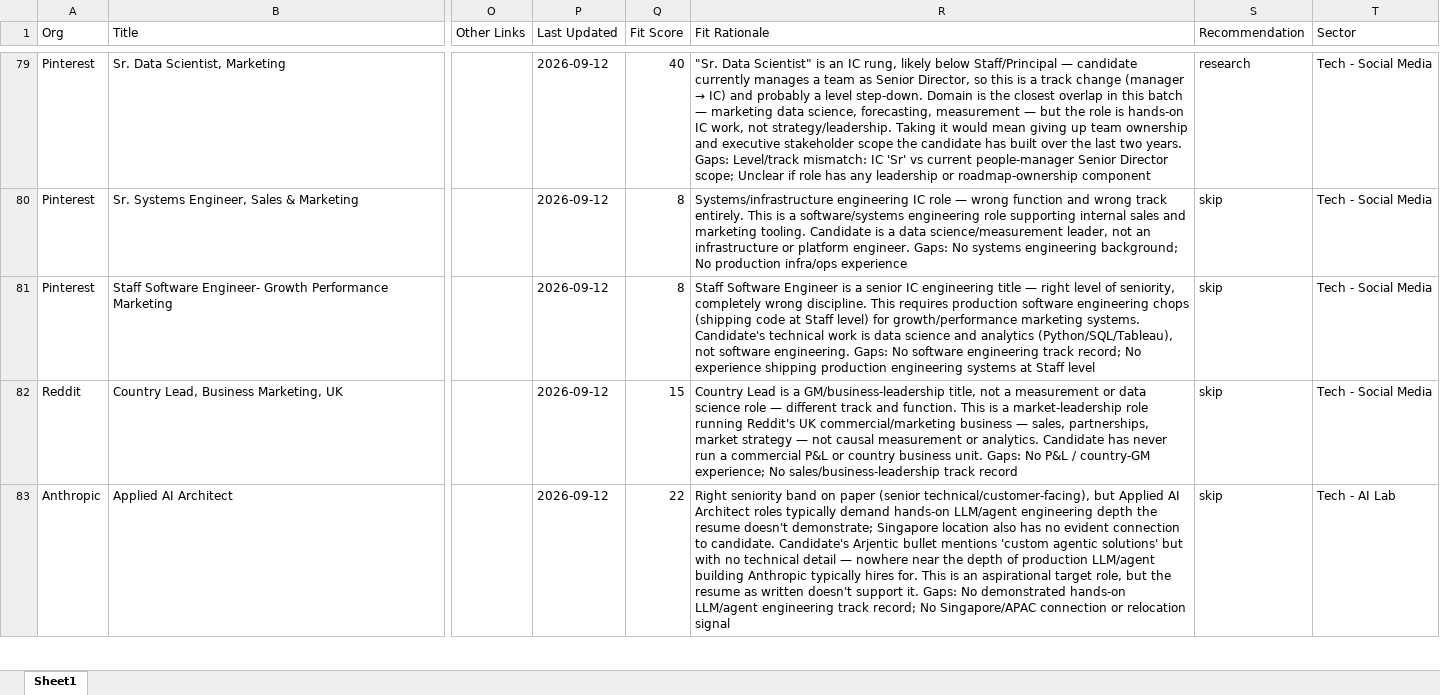
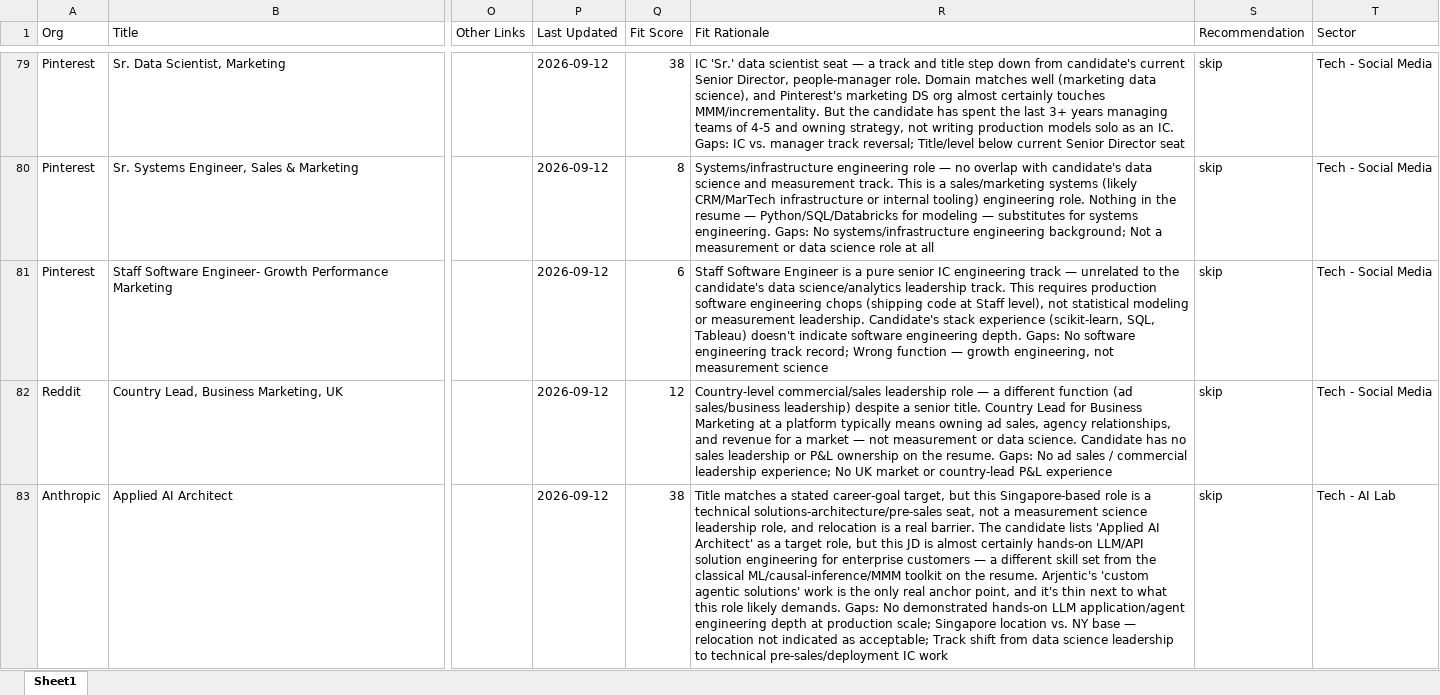
Before and after one commit to jeffreyparks/mission-control, an Excel workbook: artifacts/jobs/org-roles-tracker.xlsx, sheet Sheet1, drawn as a sheet; only a part is shown, gaps mark what is left out; values as stored, in another font and other column widths than the file's, no borders; the diff covers the shown part only; the diff names each change by its address in the sheet, - before the commit and + after, or states it on an @@ line.

Commit message:
chore(artifacts): rebuild after Built In source and reprioritization
143 -> 188 tracker rows from the first run with Built In wired in and the 100-role cap.

```diff
--- a/artifacts/jobs/org-roles-tracker.xlsx (sheet Sheet1)
+++ b/artifacts/jobs/org-roles-tracker.xlsx (sheet Sheet1)
-Q79 (Fit Score): 40
+Q79 (Fit Score): 38
@@ R79 (Fit Rationale): "Sr. Data Scientist" is an IC rung, likely below Staff/Principal — candidate currently manages a team as Senior Director, so this is a track change (manager → IC) and probably a level step-down. Domain is the closest overlap in this batch — marketing data science, forecasting, measurement — but the role is hands-on IC work, not strategy/leadership. Taking it would mean giving up team ownership and executive stakeholder scope the candidate has built over the last two years. Gaps: Level/track mismatch: IC 'Sr' vs current people-manager Senior Director scope; Unclear if role has any leadership or roadmap-ownership component → IC 'Sr.' data scientist seat — a track and title step down from candidate's current Senior Director, people-manager role. Domain matches well (marketing data science), and Pinterest's marketing DS org almost certainly touches MMM/incrementality. But the candidate has spent the last 3+ years managing teams of 4-5 and owning strategy, not writing production models solo as an IC. Gaps: IC vs. manager track reversal; Title/level below current Senior Director seat @@
-S79 (Recommendation): research
+S79 (Recommendation): skip
-R80 (Fit Rationale): Systems/infrastructure engineering IC role — wrong function and wrong track entirely. This is a software/systems engineering role supporting internal sales and marketing tooling. Candidate is a data science/measurement leader, not an infrastructure or platform engineer. Gaps: No systems engineering background; No production infra/ops experience
+R80 (Fit Rationale): Systems/infrastructure engineering role — no overlap with candidate's data science and measurement track. This is a sales/marketing systems (likely CRM/MarTech infrastructure or internal tooling) engineering role. Nothing in the resume — Python/SQL/Databricks for modeling — substitutes for systems engineering. Gaps: No systems/infrastructure engineering background; Not a measurement or data science role at all
-Q81 (Fit Score): 8
+Q81 (Fit Score): 6
-R81 (Fit Rationale): …is a senior IC engineering title — right level of seniority, completely wrong discipline. This requires production software engineering chops (shipping code at Staff level) for growth/performance marketing systems. Candidate's technical work is data science and analytics (Python/SQL/Tableau), not software engineering. Gaps: No software engineering track record; No experience shipping production engineering systems at Staff level
+R81 (Fit Rationale): …is a pure senior IC engineering track — unrelated to the candidate's data science/analytics leadership track. This requires production software engineering chops (shipping code at Staff level), not statistical modeling or measurement leadership. Candidate's stack experience (scikit-learn, SQL, Tableau) doesn't indicate software engineering depth. Gaps: No software engineering track record; Wrong function — growth engineering, not measurement science
-Q82 (Fit Score): 15
+Q82 (Fit Score): 12
-R82 (Fit Rationale): Country Lead is a GM/business-leadership title, not a measurement or data science role — different track and function. This is a market-leadership role running Reddit's UK commercial/marketing business — sales, partnerships, market strategy — not causal measurement or analytics. Candidate has never run a commercial P&L or country business unit. Gaps: No P&L / country-GM experience; No sales/business-leadership track record
+R82 (Fit Rationale): Country-level commercial/sales leadership role — a different function (ad sales/business leadership) despite a senior title. Country Lead for Business Marketing at a platform typically means owning ad sales, agency relationships, and revenue for a market — not measurement or data science. Candidate has no sales leadership or P&L ownership on the resume. Gaps: No ad sales / commercial leadership experience; No UK market or country-lead P&L experience
-Q83 (Fit Score): 22
+Q83 (Fit Score): 38
-R83 (Fit Rationale): Right seniority band on paper (senior technical/customer-facing), but Applied AI Architect roles typically demand hands-on LLM/agent engineering depth the resume doesn't demonstrate; Singapore location also has no evident connection to candidate. Candidate's Arjentic bullet mentions 'custom agentic solutions' but with no technical detail — nowhere near the depth of production LLM/agent building Anthropic typically hires for. This is an aspirational target role, but the resume as written doesn't support it. Gaps: No demonstrated hands-on LLM/agent engineering track record; No Singapore/APAC connection or relocation signal
+R83 (Fit Rationale): Title matches a stated career-goal target, but this Singapore-based role is a technical solutions-architecture/pre-sales seat, not a measurement science leadership role, and relocation is a real barrier. The candidate lists 'Applied AI Architect' as a target role, but this JD is almost certainly hands-on LLM/API solution engineering for enterprise customers — a different skill set from the classical ML/causal-inference/MMM toolkit on the resume. Arjentic's 'custom agentic solutions' work is the only real anchor point, and it's thin next to what this role likely demands. Gaps: No demonstrated hands-on LLM application/agent engineering depth at production scale; Singapore location vs. NY base — relocation not indicated as acceptable; Track shift from data science leadership to technical pre-sales/deployment IC work
```
Also changed, not shown: 45 added rows and 70 edited cells elsewhere in this sheet, 7 other files.
